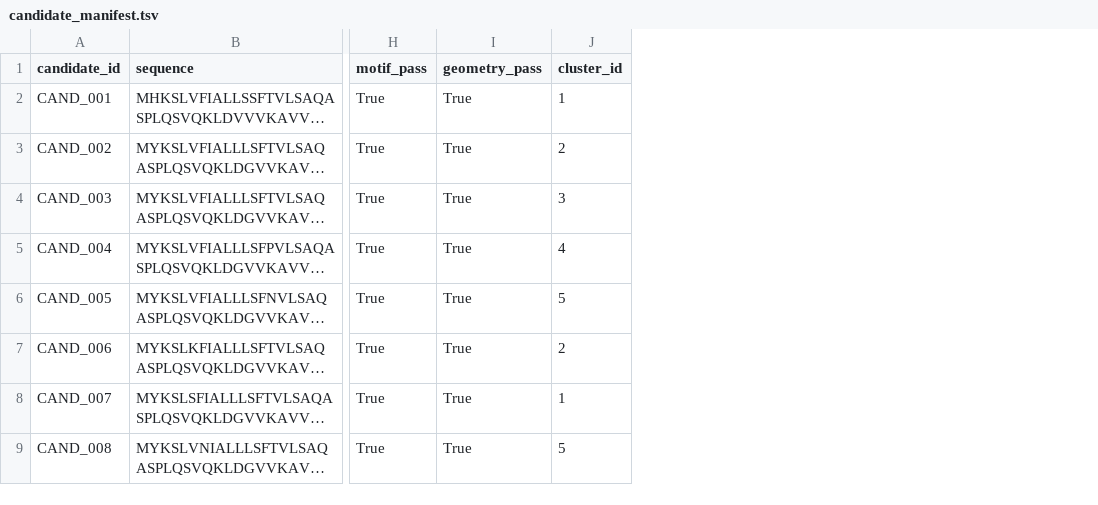
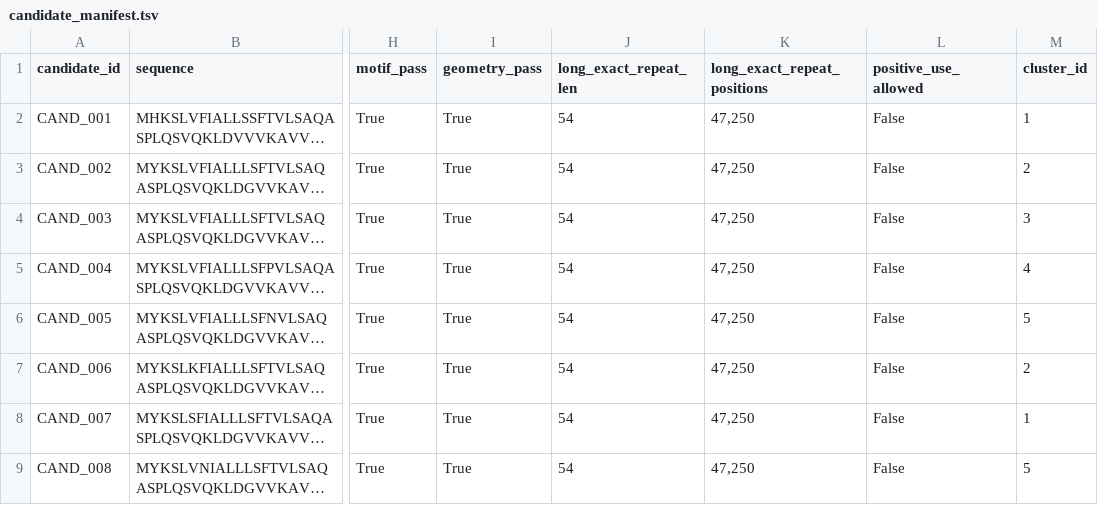
Before and after one commit to svdrecbd/PEARL, a TSV file: reports/analysis/phase7_local_library_v1/candidate_manifest.tsv, drawn as a sheet; only a part is shown, gaps mark what is left out; long unchanged cells end in …; the diff names each change by its address in the sheet, - before the commit and + after, or states it on an @@ line.

Commit message:
Harden Phase 8 DPO preflight checkpoint

```diff
--- a/reports/analysis/phase7_local_library_v1/candidate_manifest.tsv
+++ b/reports/analysis/phase7_local_library_v1/candidate_manifest.tsv
+column J (long_exact_repeat_len), rows 2-9: all 54
+column K (long_exact_repeat_positions), rows 2-9: all 47,250
+column L (positive_use_allowed), rows 2-9: all False
```
Also changed, not shown: 12 other files.
